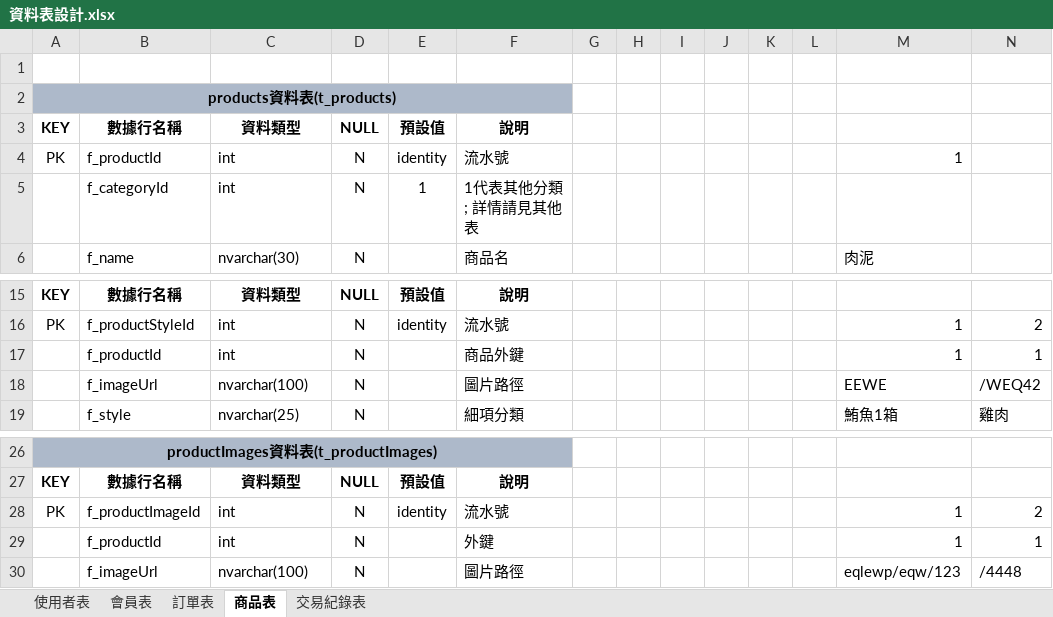
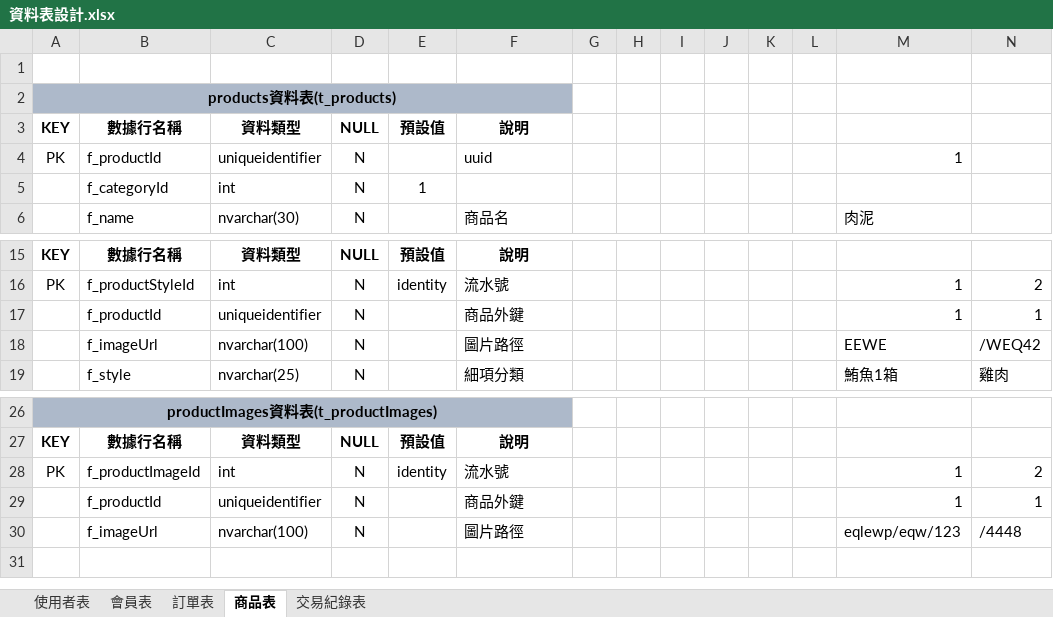
Before and after one commit to Annie033088/ShoppingWeb, an Excel workbook: document/ProjectUsing/SqlDataTableNotes/資料表設計.xlsx, sheet 商品表, drawn as a sheet; only a part is shown, gaps mark what is left out; values as stored, in another font and other column widths than the file's, no borders; the diff names each change by its address in the sheet, - before the commit and + after, or states it on an @@ line.

```diff
--- a/document/ProjectUsing/SqlDataTableNotes/資料表設計.xlsx (sheet 商品表)
+++ b/document/ProjectUsing/SqlDataTableNotes/資料表設計.xlsx (sheet 商品表)
-C4: int
+C4: uniqueidentifier
-E4: identity
+E4: (empty)
-F4: 流水號
+F4: uuid
-F5: 1代表其他分類; 詳情請見其他表
+F5: (empty)
-C17: int
+C17: uniqueidentifier
-C29: int
+C29: uniqueidentifier
-F29: 外鍵
+F29: 商品外鍵
```
Also changed, not shown: 23 other files.
